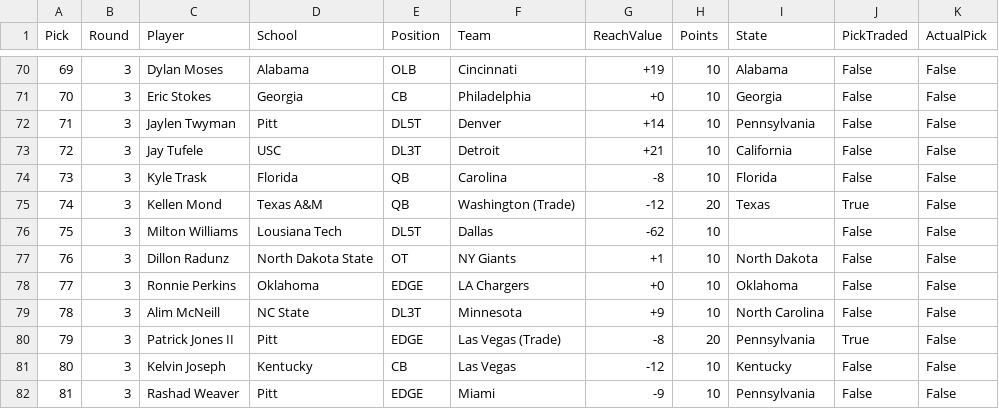
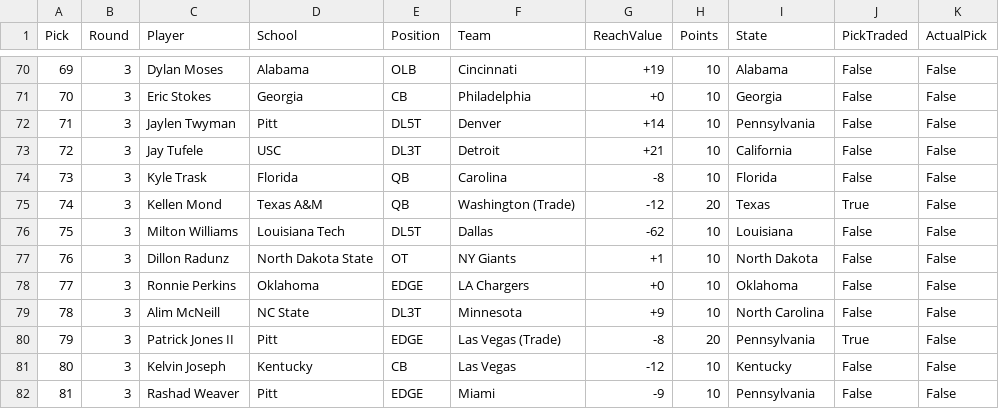
Before and after one commit to zo0o0ot/2021-draft-scorer, a CSV file: draft/nflDraft.csv, drawn as a sheet; only a part is shown, gaps mark what is left out.

```diff
--- a/draft/nflDraft.csv
+++ b/draft/nflDraft.csv
@@ -75,3 +75,3 @@ Pick,Round,Player,School,Position,Team,ReachValue,Points,State,PickTraded,Actual
 74,3,Kellen Mond,Texas A&M,QB,Washington (Trade),-12,20,Texas,True,False
-75,3,Milton Williams,Lousiana Tech,DL5T,Dallas,-62,10,,False,False
+75,3,Milton Williams,Louisiana Tech,DL5T,Dallas,-62,10,Louisiana,False,False
 76,3,Dillon Radunz,North Dakota State,OT,NY Giants,+1,10,North Dakota,False,False
```
Also changed, not shown: 1 other file.
